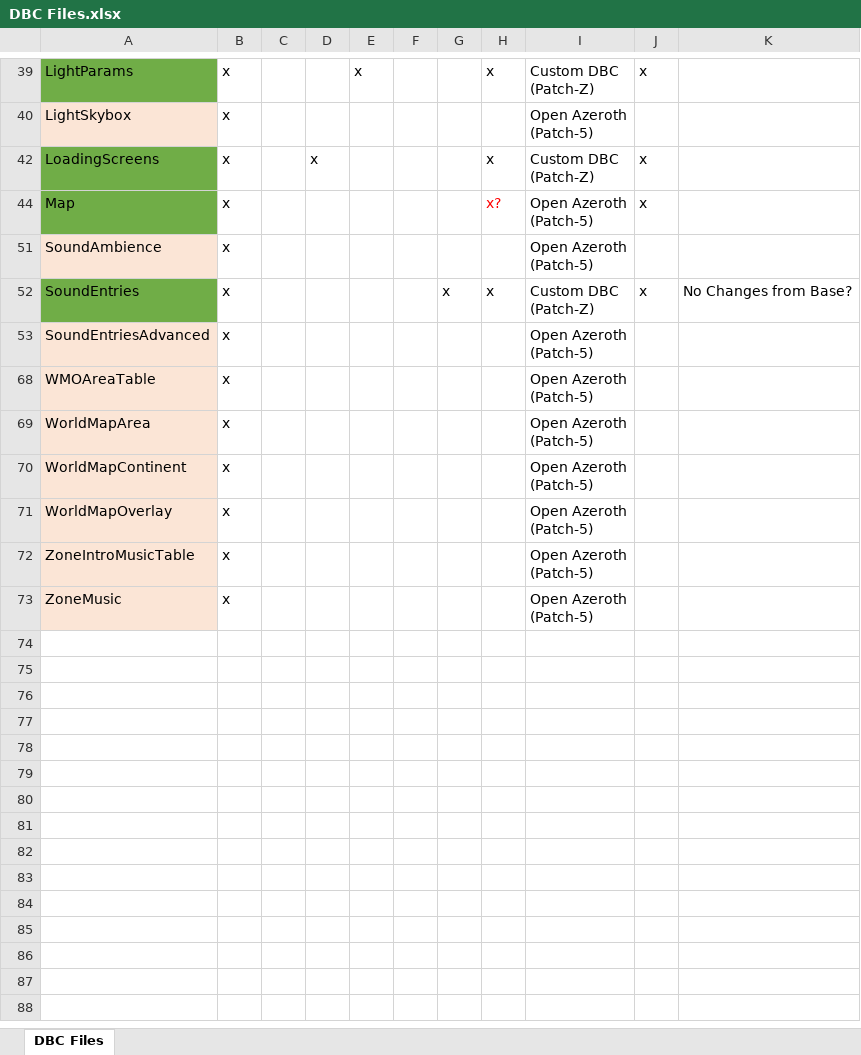
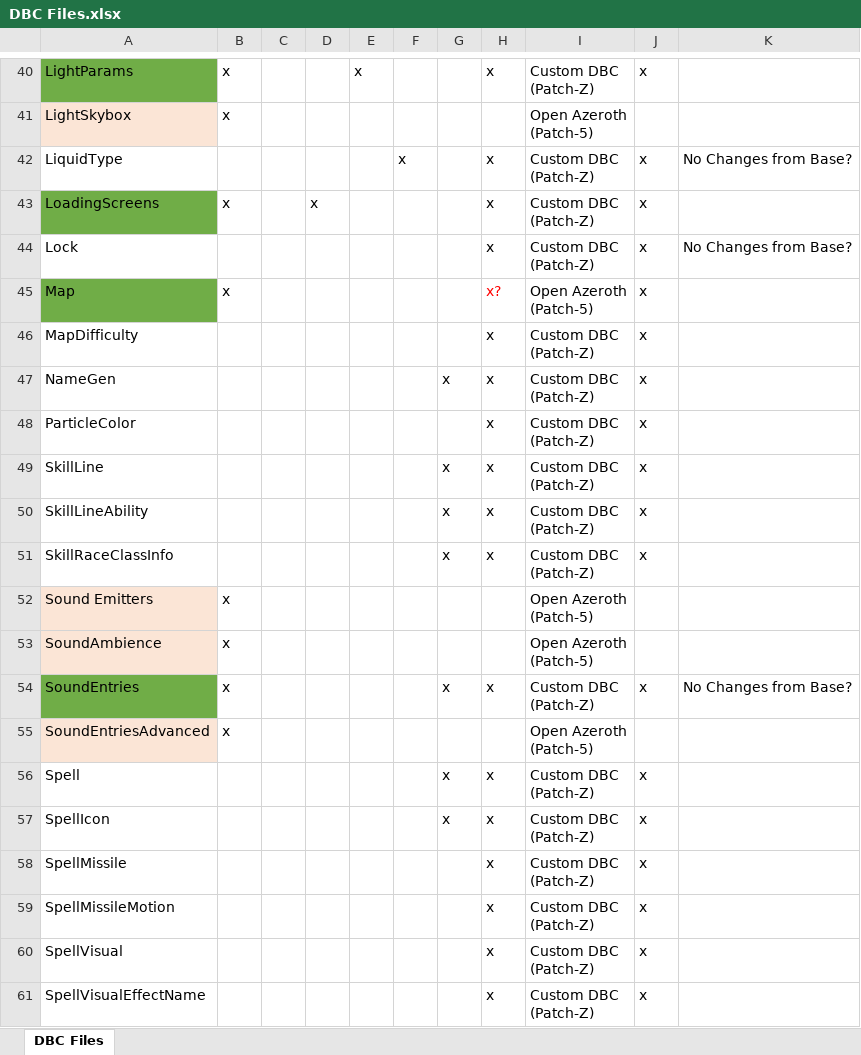
Before and after one commit to ZepplinCore-Development/Zeppelin-Craft, an Excel workbook: DBC/DBC Files.xlsx, sheet DBC Files, drawn as a sheet; only a part is shown, gaps mark what is left out; the shorter side is filled out with more unchanged rows; values as stored, in another font and other column widths than the file's, no borders; table styles not drawn; ↵ is a line break in a cell; the diff covers the shown part only; the diff names each change by its address in the sheet, - before the commit and + after, or states it on an @@ line.

```diff
--- a/DBC/DBC Files.xlsx (sheet DBC Files)
+++ b/DBC/DBC Files.xlsx (sheet DBC Files)
@@ row 42 unhidden: LiquidType |  |  |  |  | x |  | x | Custom DBC ↵ (Patch-Z) | x | No Changes from Base? @@
@@ row 44 unhidden: Lock |  |  |  |  |  |  | x | Custom DBC ↵ (Patch-Z) | x | No Changes from Base? @@
@@ row 46 unhidden: MapDifficulty |  |  |  |  |  |  | x | Custom DBC ↵ (Patch-Z) | x @@
@@ row 47 unhidden: NameGen |  |  |  |  |  | x | x | Custom DBC ↵ (Patch-Z) | x @@
@@ row 48 unhidden: ParticleColor |  |  |  |  |  |  | x | Custom DBC ↵ (Patch-Z) | x @@
@@ row 49 unhidden: SkillLine |  |  |  |  |  | x | x | Custom DBC ↵ (Patch-Z) | x @@
@@ row 50 unhidden: SkillLineAbility |  |  |  |  |  | x | x | Custom DBC ↵ (Patch-Z) | x @@
@@ row 51 unhidden: SkillRaceClassInfo |  |  |  |  |  | x | x | Custom DBC ↵ (Patch-Z) | x @@
+row 52: Sound Emitters | x |  |  |  |  |  |  | Open Azeroth ↵ (Patch-5)
@@ row 56 unhidden: Spell |  |  |  |  |  | x | x | Custom DBC ↵ (Patch-Z) | x @@
@@ row 57 unhidden: SpellIcon |  |  |  |  |  | x | x | Custom DBC ↵ (Patch-Z) | x @@
@@ row 58 unhidden: SpellMissile |  |  |  |  |  |  | x | Custom DBC ↵ (Patch-Z) | x @@
@@ row 59 unhidden: SpellMissileMotion |  |  |  |  |  |  | x | Custom DBC ↵ (Patch-Z) | x @@
@@ row 60 unhidden: SpellVisual |  |  |  |  |  |  | x | Custom DBC ↵ (Patch-Z) | x @@
@@ row 61 unhidden: SpellVisualEffectName |  |  |  |  |  |  | x | Custom DBC ↵ (Patch-Z) | x @@
```
Also changed, not shown: 6 added rows and 35 hidden or unhidden rows elsewhere in this sheet, formulas that keep their value, 16 other files.
